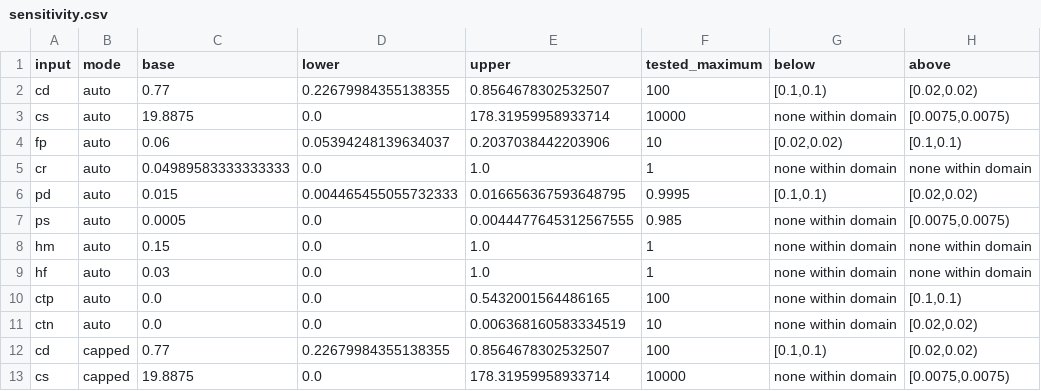
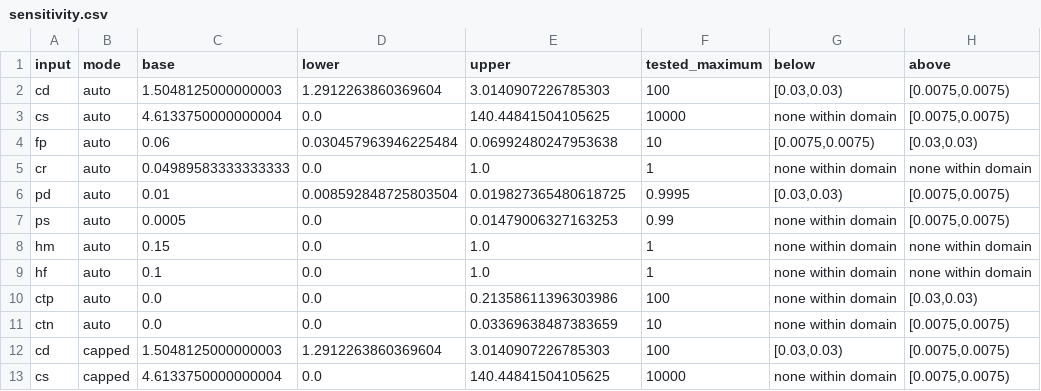
Before and after one commit to Pkh2023/daiist-assignment-2, a CSV file: analysis/sensitivity.csv, drawn as a sheet; only a part is shown; the diff covers the shown part only.

```diff
--- a/analysis/sensitivity.csv
+++ b/analysis/sensitivity.csv
@@ -1,13 +1,13 @@
 input,mode,base,lower,upper,tested_maximum,below,above
-cd,auto,0.77,0.22679984355138355,0.8564678302532507,100,"[0.1,0.1)","[0.02,0.02)"
-cs,auto,19.8875,0.0,178.31959958933714,10000,none within domain,"[0.0075,0.0075)"
-fp,auto,0.06,0.05394248139634037,0.2037038442203906,10,"[0.02,0.02)","[0.1,0.1)"
+cd,auto,1.5048125000000003,1.2912263860369604,3.0140907226785303,100,"[0.03,0.03)","[0.0075,0.0075)"
+cs,auto,4.6133750000000004,0.0,140.44841504105625,10000,none within domain,"[0.0075,0.0075)"
+fp,auto,0.06,0.030457963946225484,0.06992480247953638,10,"[0.0075,0.0075)","[0.03,0.03)"
 cr,auto,0.04989583333333333,0.0,1.0,1,none within domain,none within domain
-pd,auto,0.015,0.004465455055732333,0.016656367593648795,0.9995,"[0.1,0.1)","[0.02,0.02)"
-ps,auto,0.0005,0.0,0.0044477645312567555,0.985,none within domain,"[0.0075,0.0075)"
+pd,auto,0.01,0.008592848725803504,0.019827365480618725,0.9995,"[0.03,0.03)","[0.0075,0.0075)"
+ps,auto,0.0005,0.0,0.01479006327163253,0.99,none within domain,"[0.0075,0.0075)"
 hm,auto,0.15,0.0,1.0,1,none within domain,none within domain
-hf,auto,0.03,0.0,1.0,1,none within domain,none within domain
-ctp,auto,0.0,0.0,0.5432001564486165,100,none within domain,"[0.1,0.1)"
-ctn,auto,0.0,0.0,0.006368160583334519,10,none within domain,"[0.02,0.02)"
-cd,capped,0.77,0.22679984355138355,0.8564678302532507,100,"[0.1,0.1)","[0.02,0.02)"
-cs,capped,19.8875,0.0,178.31959958933714,10000,none within domain,"[0.0075,0.0075)"
+hf,auto,0.1,0.0,1.0,1,none within domain,none within domain
+ctp,auto,0.0,0.0,0.21358611396303986,100,none within domain,"[0.03,0.03)"
+ctn,auto,0.0,0.0,0.03369638487383659,10,none within domain,"[0.0075,0.0075)"
+cd,capped,1.5048125000000003,1.2912263860369604,3.0140907226785303,100,"[0.03,0.03)","[0.0075,0.0075)"
+cs,capped,4.6133750000000004,0.0,140.44841504105625,10000,none within domain,"[0.0075,0.0075)"
```
Also changed, not shown: 19 edited cells elsewhere in this file, analysis/band_sweep.csv, analysis/model_sweep.csv, 11 other files.
